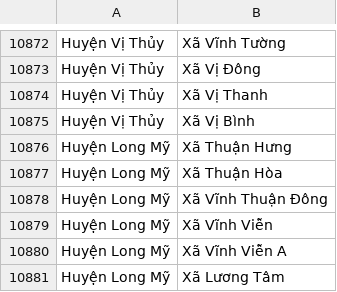
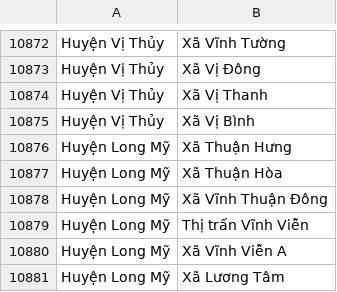
Before and after one commit to teirtk/pyImport, a CSV file: cfg/town.csv, drawn as a sheet; only a part is shown, gaps mark what is left out.

```diff
--- a/cfg/town.csv
+++ b/cfg/town.csv
@@ -10878,3 +10878,3 @@ Huyện Long Mỹ,Xã Thuận Hòa
 Huyện Long Mỹ,Xã Vĩnh Thuận Đông
-Huyện Long Mỹ,Xã Vĩnh Viễn
+Huyện Long Mỹ,Thị trấn Vĩnh Viễn
 Huyện Long Mỹ,Xã Vĩnh Viễn A
```
Also changed, not shown: 4 other files.
